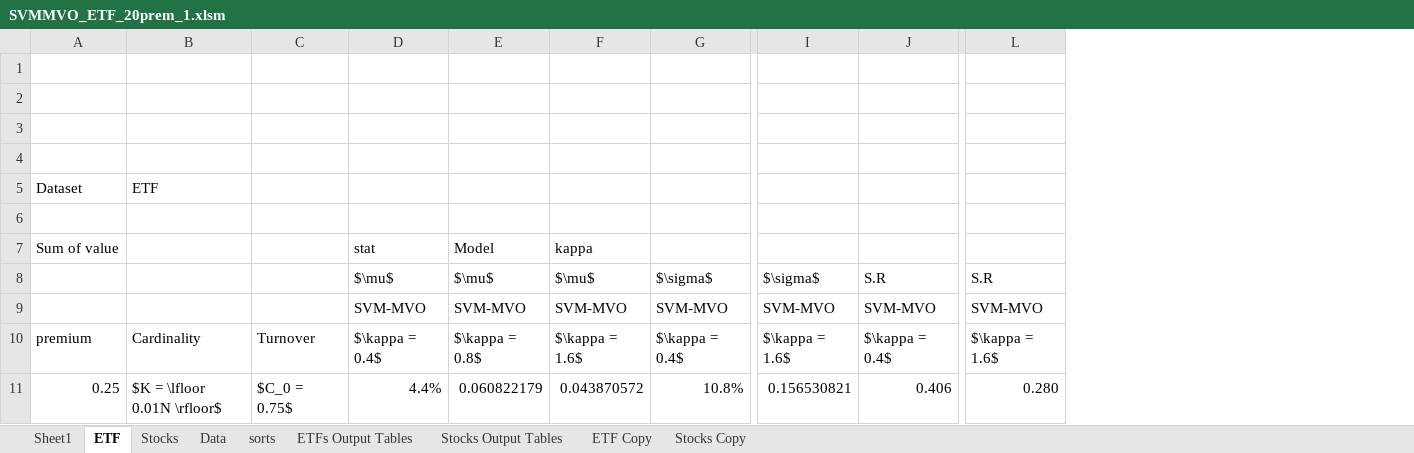
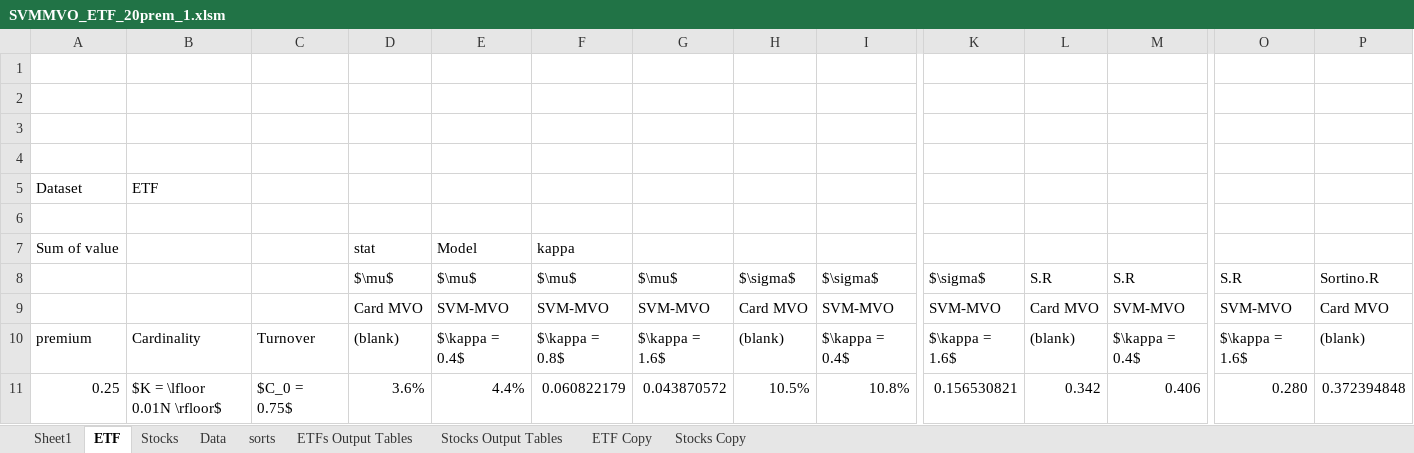
Before and after one commit to davidislip/support_vector_risk_machine, an Excel workbook: results/SVMMVO_ETF_20prem_1.xlsm, sheet ETF, drawn as a sheet; only a part is shown, gaps mark what is left out; values as stored, in another font and other column widths than the file's, no borders; conditional formats not drawn; removed rows and columns are numbered as before the commit, all else as after; rows hold the shown columns only; the diff names each change by its address in the sheet, - before the commit and + after, or states it on an @@ line.

```diff
--- a/results/SVMMVO_ETF_20prem_1.xlsm (sheet ETF)
+++ b/results/SVMMVO_ETF_20prem_1.xlsm (sheet ETF)
+column D, rows 8-11: $\mu$ | Card MVO | (blank) | 3.6%
+column H, rows 8-11: $\sigma$ | Card MVO | (blank) | 10.5%
+column L, rows 8-11: S.R | Card MVO | (blank) | 0.342
+column P, rows 8-11: Sortino.R | Card MVO | (blank) | 0.372394848
-row 7: Sum of value |  |  | stat | Model | kappa
+row 7: Sum of value |  |  | stat | Model | kappa
```
Also changed, not shown: sheet ETFs Output Tables, sheet Stocks Output Tables, sheet Stocks Copy, sheet ETF Copy, formulas that keep their value, hidden cells, 6 other files.
